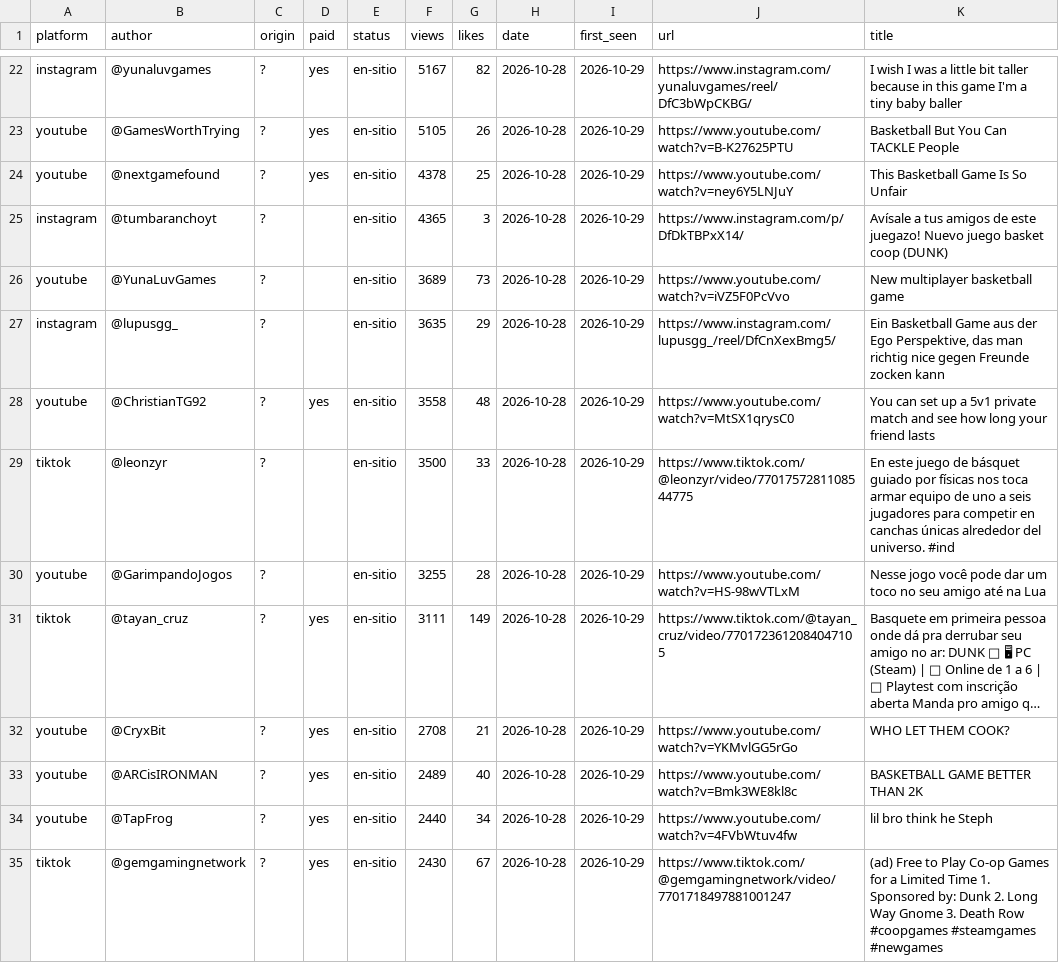
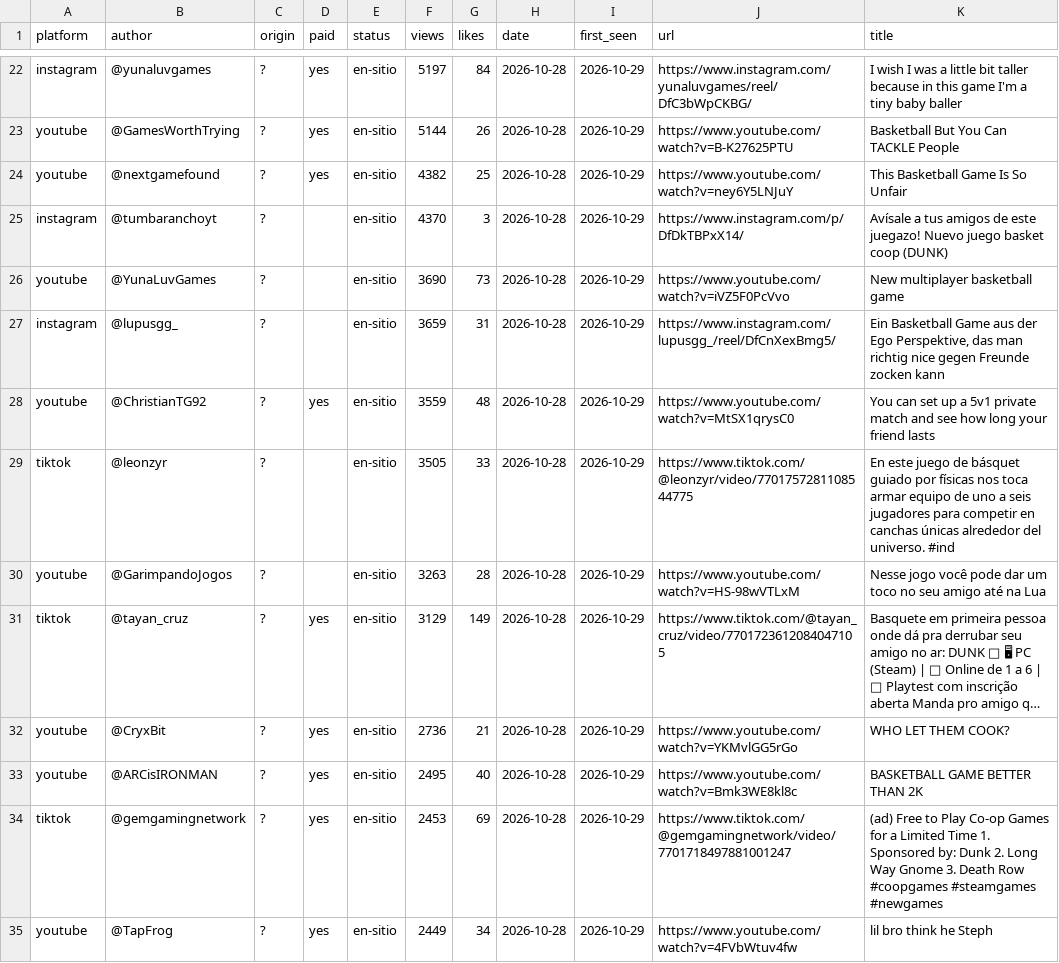
Before and after one commit to gameskatapult-dot/squad-dunk-press-kit, a CSV file: tools/radar/posts.csv, drawn as a sheet; only a part is shown, gaps mark what is left out; long unchanged cells end in …; removed rows and columns are numbered as before the commit, all else as after; the diff covers the shown part only; the diff names each change by its address in the sheet, - before the commit and + after, or states it on an @@ line.

```diff
--- a/tools/radar/posts.csv
+++ b/tools/radar/posts.csv
-F22 (views): 5167
+F22 (views): 5197
-G22 (likes): 82
+G22 (likes): 84
-F23 (views): 5105
+F23 (views): 5144
-F24 (views): 4378
+F24 (views): 4382
-F25 (views): 4365
+F25 (views): 4370
-F26 (views): 3689
+F26 (views): 3690
-F27 (views): 3635
+F27 (views): 3659
-G27 (likes): 29
+G27 (likes): 31
-F28 (views): 3558
+F28 (views): 3559
-F29 (views): 3500
+F29 (views): 3505
-F30 (views): 3255
+F30 (views): 3263
-F31 (views): 3111
+F31 (views): 3129
-F32 (views): 2708
+F32 (views): 2736
-F33 (views): 2489
+F33 (views): 2495
+row 34: tiktok | @gemgamingnetwork | ? | yes | en-sitio | 2453 | 69 | 2026-10-28 | 2026-10-29 | https://www.tiktok.com/@gemgamingnetwork/video/7701718497881001247 | (ad) Free to Play Co-op Games for a Limited Time 1. Sponsored by: Dunk 2. Long Way Gnome 3. Death Row #coopgames #steamgames #newgames
-F35 (views): 2440
+F35 (views): 2449
-row 35: tiktok | @gemgamingnetwork | ? | yes | en-sitio | 2430 | 67 | 2026-10-28 | 2026-10-29 | https://www.tiktok.com/@gemgamingnetwork/video/7701718497881001247 | (ad) Free to Play Co-op Games for a Limited Time 1. Sponsored by: Dunk 2. Long Way Gnome 3. Death Row #coopgames #steamgames #newgames
```
Also changed, not shown: 4 added rows, 4 removed rows and 64 edited cells elsewhere in this file, 6 other files.
